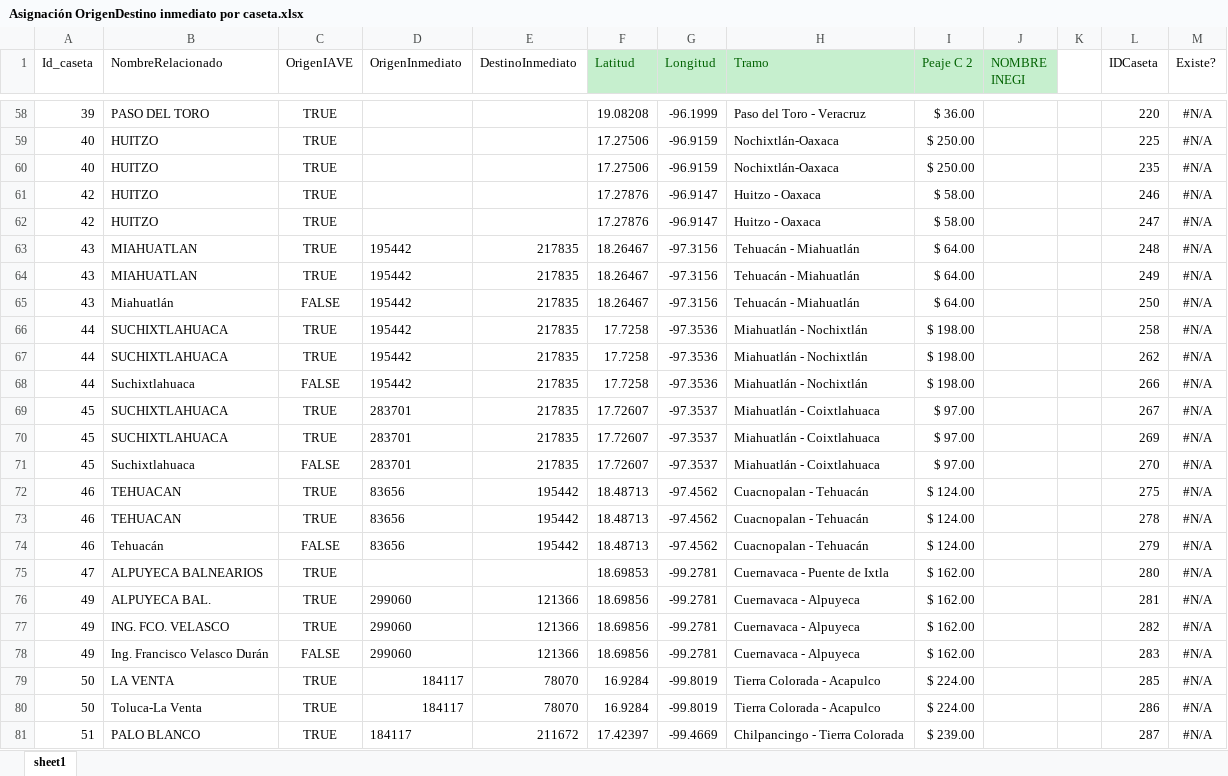
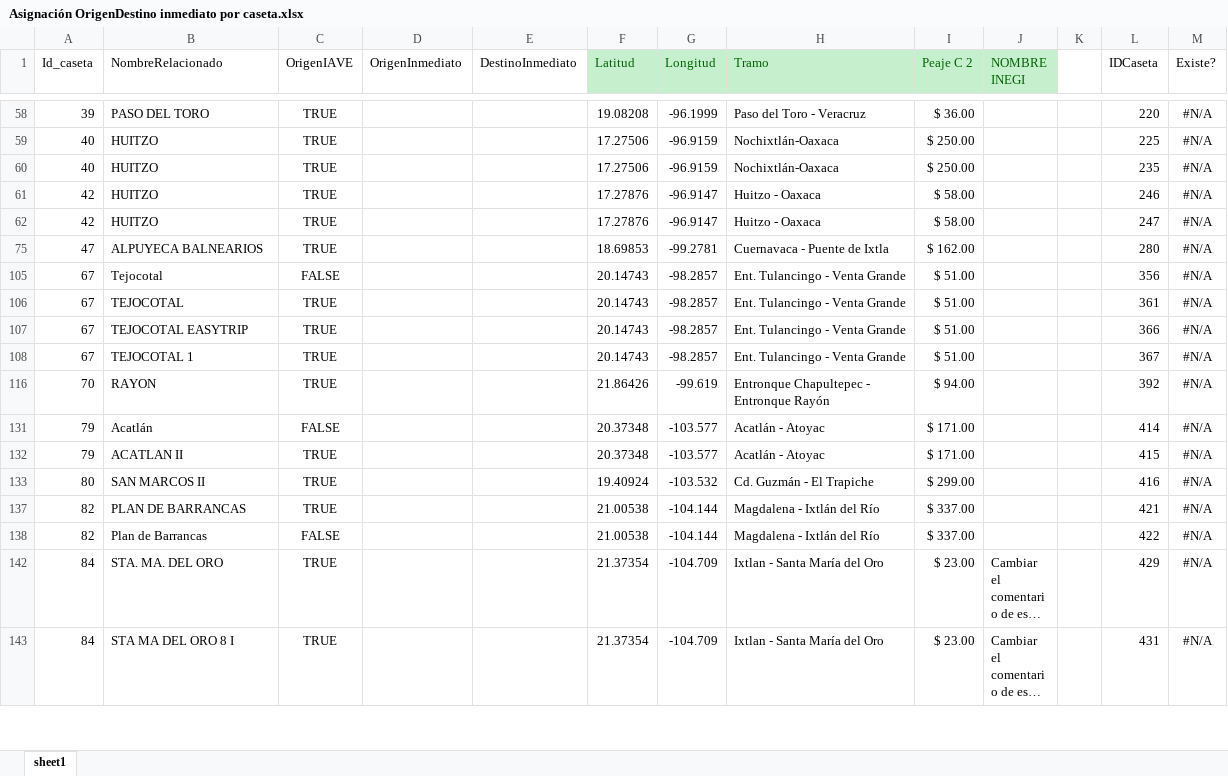
Before and after one commit to alanamador99/IAVE-WEB, an Excel workbook: iave-web-api/middlewares/Asignación OrigenDestino inmediato por caseta.xlsx, sheet sheet1, drawn as a sheet; only a part is shown, gaps mark what is left out; the shorter side is filled out with more unchanged rows; long unchanged cells end in …; values as stored, in another font and other column widths than the file's, no borders; table styles not drawn; the diff covers the shown part only; the diff names each change by its address in the sheet, - before the commit and + after, or states it on an @@ line.

```diff
--- a/iave-web-api/middlewares/Asignación OrigenDestino inmediato por caseta.xlsx (sheet sheet1)
+++ b/iave-web-api/middlewares/Asignación OrigenDestino inmediato por caseta.xlsx (sheet sheet1)
@@ row 63 hidden: 43 | MIAHUATLAN | TRUE | 195442 | 217835 | 18.26467 | -97.3156 | Tehuacán - Miahuatlán | $ 64.00 |  |  | 248 | #N/A @@
@@ row 64 hidden: 43 | MIAHUATLAN | TRUE | 195442 | 217835 | 18.26467 | -97.3156 | Tehuacán - Miahuatlán | $ 64.00 |  |  | 249 | #N/A @@
@@ row 65 hidden: 43 | Miahuatlán | FALSE | 195442 | 217835 | 18.26467 | -97.3156 | Tehuacán - Miahuatlán | $ 64.00 |  |  | 250 | #N/A @@
@@ row 66 hidden: 44 | SUCHIXTLAHUACA | TRUE | 195442 | 217835 | 17.7258 | -97.3536 | Miahuatlán - Nochixtlán | $ 198.00 |  |  | 258 | #N/A @@
@@ row 67 hidden: 44 | SUCHIXTLAHUACA | TRUE | 195442 | 217835 | 17.7258 | -97.3536 | Miahuatlán - Nochixtlán | $ 198.00 |  |  | 262 | #N/A @@
@@ row 68 hidden: 44 | Suchixtlahuaca | FALSE | 195442 | 217835 | 17.7258 | -97.3536 | Miahuatlán - Nochixtlán | $ 198.00 |  |  | 266 | #N/A @@
@@ row 69 hidden: 45 | SUCHIXTLAHUACA | TRUE | 283701 | 217835 | 17.72607 | -97.3537 | Miahuatlán - Coixtlahuaca | $ 97.00 |  |  | 267 | #N/A @@
@@ row 70 hidden: 45 | SUCHIXTLAHUACA | TRUE | 283701 | 217835 | 17.72607 | -97.3537 | Miahuatlán - Coixtlahuaca | $ 97.00 |  |  | 269 | #N/A @@
@@ row 71 hidden: 45 | Suchixtlahuaca | FALSE | 283701 | 217835 | 17.72607 | -97.3537 | Miahuatlán - Coixtlahuaca | $ 97.00 |  |  | 270 | #N/A @@
@@ row 72 hidden: 46 | TEHUACAN | TRUE | 83656 | 195442 | 18.48713 | -97.4562 | Cuacnopalan - Tehuacán | $ 124.00 |  |  | 275 | #N/A @@
@@ row 73 hidden: 46 | TEHUACAN | TRUE | 83656 | 195442 | 18.48713 | -97.4562 | Cuacnopalan - Tehuacán | $ 124.00 |  |  | 278 | #N/A @@
@@ row 74 hidden: 46 | Tehuacán | FALSE | 83656 | 195442 | 18.48713 | -97.4562 | Cuacnopalan - Tehuacán | $ 124.00 |  |  | 279 | #N/A @@
@@ row 76 hidden: 49 | ALPUYECA BAL. | TRUE | 299060 | 121366 | 18.69856 | -99.2781 | Cuernavaca - Alpuyeca | $ 162.00 |  |  | 281 | #N/A @@
@@ row 77 hidden: 49 | ING. FCO. VELASCO | TRUE | 299060 | 121366 | 18.69856 | -99.2781 | Cuernavaca - Alpuyeca | $ 162.00 |  |  | 282 | #N/A @@
@@ row 78 hidden: 49 | Ing. Francisco Velasco Durán | FALSE | 299060 | 121366 | 18.69856 | -99.2781 | Cuernavaca - Alpuyeca | $ 162.00 |  |  | 283 | #N/A @@
@@ row 79 hidden: 50 | LA VENTA | TRUE | 184117 | 78070 | 16.9284 | -99.8019 | Tierra Colorada - Acapulco | $ 224.00 |  |  | 285 | #N/A @@
@@ row 80 hidden: 50 | Toluca-La Venta | TRUE | 184117 | 78070 | 16.9284 | -99.8019 | Tierra Colorada - Acapulco | $ 224.00 |  |  | 286 | #N/A @@
@@ row 81 hidden: 51 | PALO BLANCO | TRUE | 184117 | 211672 | 17.42397 | -99.4669 | Chilpancingo - Tierra Colorada | $ 239.00 |  |  | 287 | #N/A @@
```
Also changed, not shown: 137 hidden or unhidden rows elsewhere in this sheet, 13 other files.
